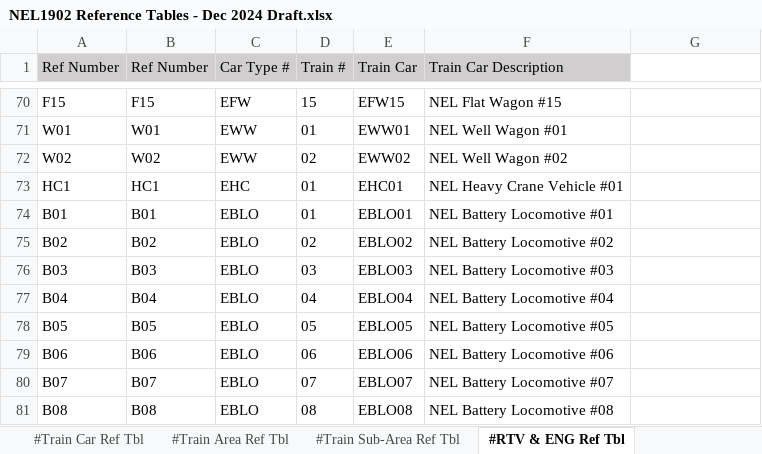
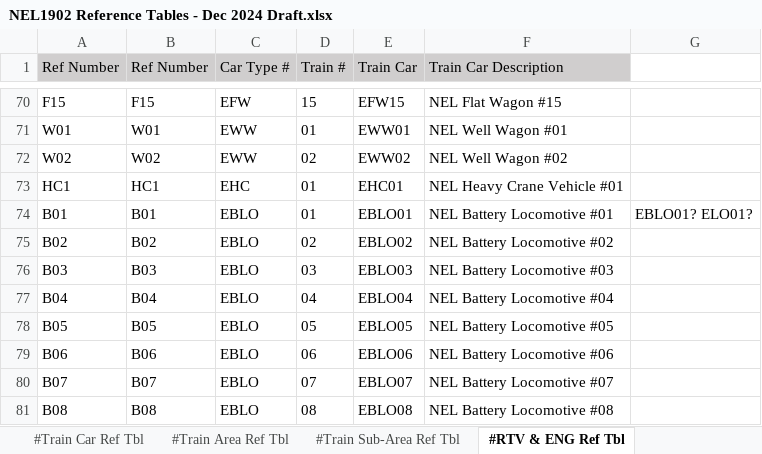
Before and after one commit to wyogap/STE.2022.CoswinMigration, an Excel workbook: Integration Services Project2/notes/NEL1902 Reference Tables - Dec 2024 Draft.xlsx, sheet #RTV & ENG Ref Tbl, drawn as a sheet; only a part is shown, gaps mark what is left out; values as stored, in another font and other column widths than the file's, no borders; the diff names each change by its address in the sheet, - before the commit and + after, or states it on an @@ line.

```diff
--- a/Integration Services Project2/notes/NEL1902 Reference Tables - Dec 2024 Draft.xlsx (sheet #RTV & ENG Ref Tbl)
+++ b/Integration Services Project2/notes/NEL1902 Reference Tables - Dec 2024 Draft.xlsx (sheet #RTV & ENG Ref Tbl)
-G74: (empty)
+G74: EBLO01? ELO01?
```
Also changed, not shown: sheet #Stn Level Area Ref, sheet #Dep Build Level Area Ref, sheet Eng Car Ref, sheet #Tunnel Ref Tbl, sheet #Depot Track Ref Tbl, sheet #Train Car Ref Tbl, 1 more sheet, formulas that keep their value, hidden cells, Integration Services Project2/notes/STR(DM-Transaction)-Appendix B - Test and PR Summary.xlsx, 20 other files.
